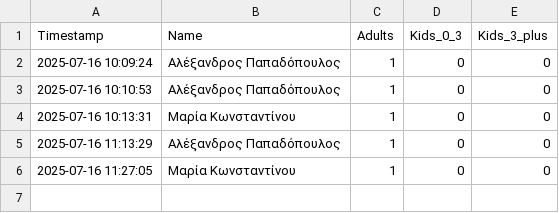
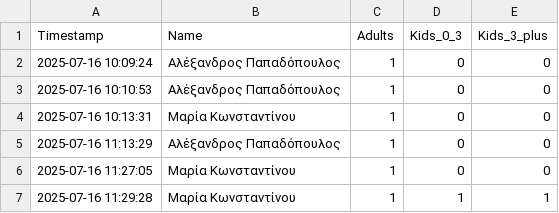
Before and after one commit to GeorgiaChatz/WeddApp, a CSV file: wedding_table/guest_responses.csv, drawn as a sheet.

Commit message:
Update guest responses

```diff
--- a/wedding_table/guest_responses.csv
+++ b/wedding_table/guest_responses.csv
@@ -6 +6,2 @@ Timestamp,Name,Adults,Kids_0_3,Kids_3_plus
 2025-07-16 11:27:05,Μαρία Κωνσταντίνου,1,0,0
+2025-07-16 11:29:28,Μαρία Κωνσταντίνου,1,1,1
```
